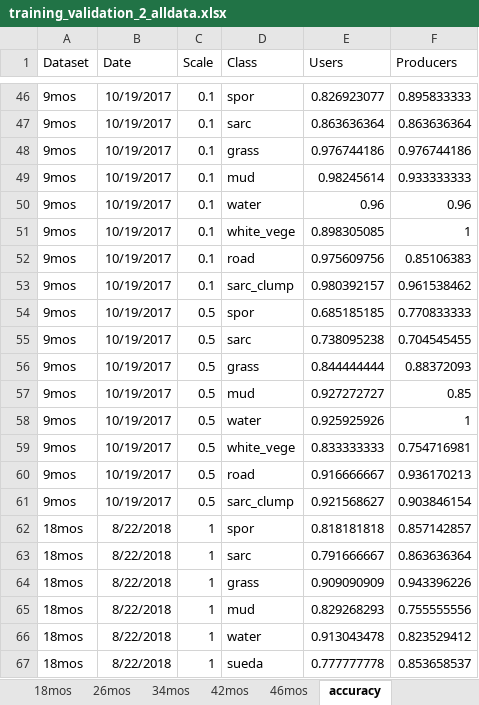
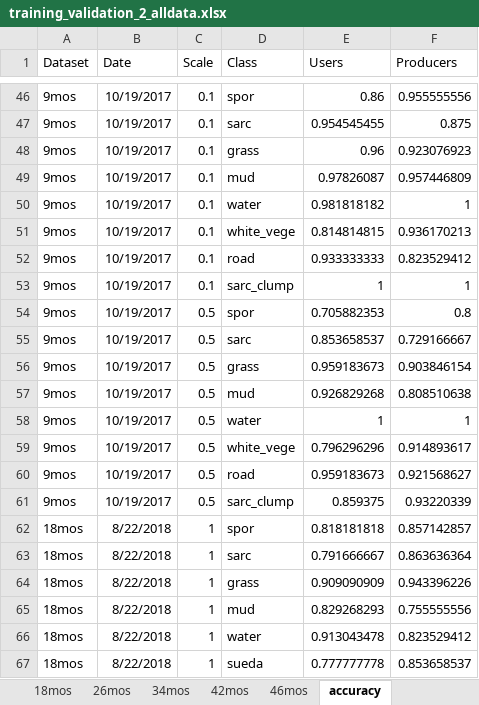
Before and after one commit to dlanceman/kooragang, an Excel workbook: raw/training_validation_2_alldata.xlsx, sheet accuracy, drawn as a sheet; only a part is shown, gaps mark what is left out; values as stored, in another font and other column widths than the file's, no borders; the diff covers the shown part only; the diff names each change by its address in the sheet, - before the commit and + after, or states it on an @@ line.

```diff
--- a/raw/training_validation_2_alldata.xlsx (sheet accuracy)
+++ b/raw/training_validation_2_alldata.xlsx (sheet accuracy)
-E46 (Users): 0.826923077
+E46 (Users): 0.86
-F46 (Producers): 0.895833333
+F46 (Producers): 0.955555556
-E47 (Users): 0.863636364
+E47 (Users): 0.954545455
-F47 (Producers): 0.863636364
+F47 (Producers): 0.875
-E48 (Users): 0.976744186
+E48 (Users): 0.96
-F48 (Producers): 0.976744186
+F48 (Producers): 0.923076923
-E49 (Users): 0.98245614
+E49 (Users): 0.97826087
-F49 (Producers): 0.933333333
+F49 (Producers): 0.957446809
-E50 (Users): 0.96
+E50 (Users): 0.981818182
-F50 (Producers): 0.96
+F50 (Producers): 1
-E51 (Users): 0.898305085
+E51 (Users): 0.814814815
-F51 (Producers): 1
+F51 (Producers): 0.936170213
-E52 (Users): 0.975609756
+E52 (Users): 0.933333333
-F52 (Producers): 0.85106383
+F52 (Producers): 0.823529412
-E53 (Users): 0.980392157
+E53 (Users): 1
-F53 (Producers): 0.961538462
+F53 (Producers): 1
-E54 (Users): 0.685185185
+E54 (Users): 0.705882353
-F54 (Producers): 0.770833333
+F54 (Producers): 0.8
-E55 (Users): 0.738095238
+E55 (Users): 0.853658537
-F55 (Producers): 0.704545455
+F55 (Producers): 0.729166667
-E56 (Users): 0.844444444
+E56 (Users): 0.959183673
-F56 (Producers): 0.88372093
+F56 (Producers): 0.903846154
-E57 (Users): 0.927272727
+E57 (Users): 0.926829268
-F57 (Producers): 0.85
+F57 (Producers): 0.808510638
-E58 (Users): 0.925925926
+E58 (Users): 1
-E59 (Users): 0.833333333
+E59 (Users): 0.796296296
-F59 (Producers): 0.754716981
+F59 (Producers): 0.914893617
-E60 (Users): 0.916666667
+E60 (Users): 0.959183673
-F60 (Producers): 0.936170213
+F60 (Producers): 0.921568627
-E61 (Users): 0.921568627
+E61 (Users): 0.859375
-F61 (Producers): 0.903846154
+F61 (Producers): 0.93220339
```
Also changed, not shown: 32 edited cells elsewhere in this sheet, sheet 9mos, formulas that keep their value, raw/growth_loss.xlsx, raw/variable_importance_allvars.xlsx, 5 other files.
